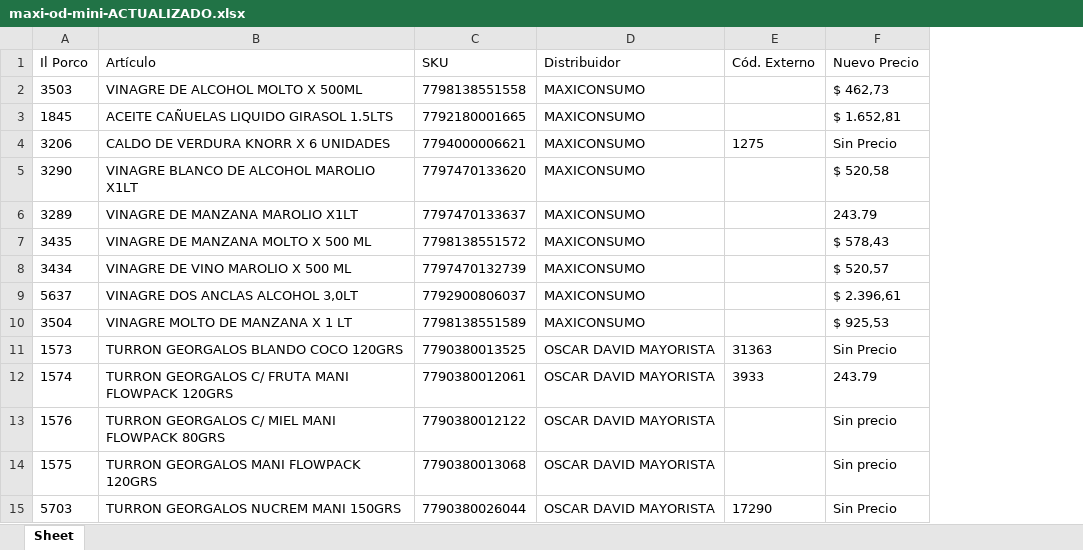
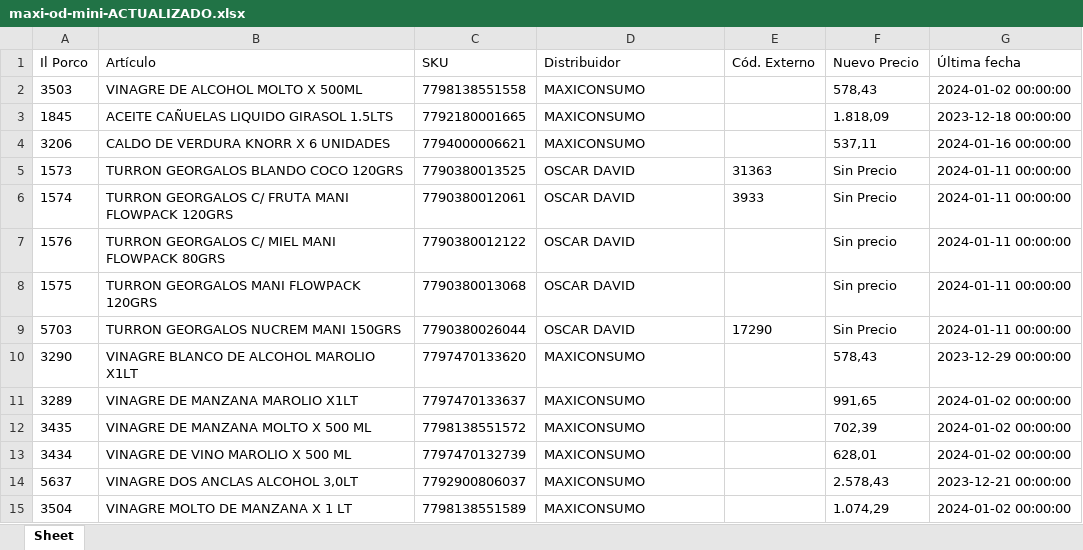
Before and after one commit to nicobartok0/ilporco-scraper, an Excel workbook: output/archivos/maxi-od-mini-ACTUALIZADO.xlsx, sheet Sheet, drawn as a sheet; values as stored, in another font and other column widths than the file's, no borders; removed rows and columns are numbered as before the commit, all else as after; the diff names each change by its address in the sheet, - before the commit and + after, or states it on an @@ line.

```diff
--- a/output/archivos/maxi-od-mini-ACTUALIZADO.xlsx (sheet Sheet)
+++ b/output/archivos/maxi-od-mini-ACTUALIZADO.xlsx (sheet Sheet)
+column G (Última fecha), rows 2-4: 2024-01-02 00:00:00 | 2023-12-18 00:00:00 | 2024-01-16 00:00:00; rows 10-15: 2023-12-29 00:00:00 | 2024-01-02 00:00:00 | 2024-01-02 00:00:00 | 2024-01-02 00:00:00 | 2023-12-21 00:00:00 | 2024-01-02 00:00:00
-F2 (Nuevo Precio): $ 462,73
+F2 (Nuevo Precio): 578,43
-F3 (Nuevo Precio): $ 1.652,81
+F3 (Nuevo Precio): 1.818,09
-E4 (Cód. Externo): 1275
+E4 (Cód. Externo): (empty)
-F4 (Nuevo Precio): Sin Precio
+F4 (Nuevo Precio): 537,11
+row 5: 1573 | TURRON GEORGALOS BLANDO COCO 120GRS | 7790380013525 | OSCAR DAVID | 31363 | Sin Precio | 2024-01-11 00:00:00
+row 6: 1574 | TURRON GEORGALOS C/ FRUTA MANI FLOWPACK 120GRS | 7790380012061 | OSCAR DAVID | 3933 | Sin Precio | 2024-01-11 00:00:00
+row 7: 1576 | TURRON GEORGALOS C/ MIEL MANI FLOWPACK 80GRS | 7790380012122 | OSCAR DAVID |  | Sin precio | 2024-01-11 00:00:00
+row 8: 1575 | TURRON GEORGALOS MANI FLOWPACK 120GRS | 7790380013068 | OSCAR DAVID |  | Sin precio | 2024-01-11 00:00:00
+row 9: 5703 | TURRON GEORGALOS NUCREM MANI 150GRS | 7790380026044 | OSCAR DAVID | 17290 | Sin Precio | 2024-01-11 00:00:00
-F10 (Nuevo Precio): $ 520,58
+F10 (Nuevo Precio): 578,43
-F11 (Nuevo Precio): 243.79
+F11 (Nuevo Precio): 991,65
-F12 (Nuevo Precio): $ 578,43
+F12 (Nuevo Precio): 702,39
-F13 (Nuevo Precio): $ 520,57
+F13 (Nuevo Precio): 628,01
-F14 (Nuevo Precio): $ 2.396,61
+F14 (Nuevo Precio): 2.578,43
-F15 (Nuevo Precio): $ 925,53
+F15 (Nuevo Precio): 1.074,29
-row 11: 1573 | TURRON GEORGALOS BLANDO COCO 120GRS | 7790380013525 | OSCAR DAVID MAYORISTA | 31363 | Sin Precio
-row 12: 1574 | TURRON GEORGALOS C/ FRUTA MANI FLOWPACK 120GRS | 7790380012061 | OSCAR DAVID MAYORISTA | 3933 | 243.79
-row 13: 1576 | TURRON GEORGALOS C/ MIEL MANI FLOWPACK 80GRS | 7790380012122 | OSCAR DAVID MAYORISTA |  | Sin precio
-row 14: 1575 | TURRON GEORGALOS MANI FLOWPACK 120GRS | 7790380013068 | OSCAR DAVID MAYORISTA |  | Sin precio
-row 15: 5703 | TURRON GEORGALOS NUCREM MANI 150GRS | 7790380026044 | OSCAR DAVID MAYORISTA | 17290 | Sin Precio
```
Also changed, not shown: output/archivos/andina-ACTUALIZADO.xlsx, output/archivos/andina-mini-ACTUALIZADO.xlsx, 36 other files.
